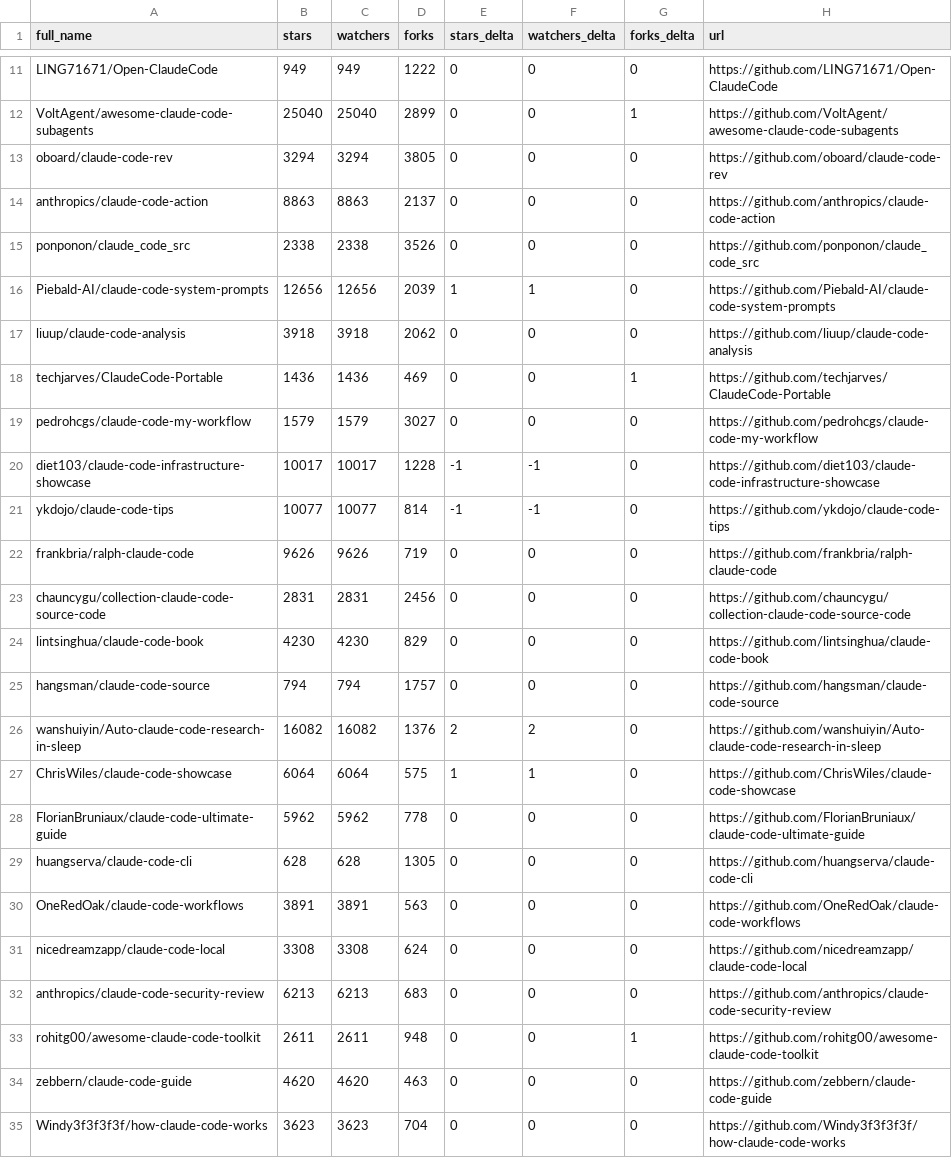
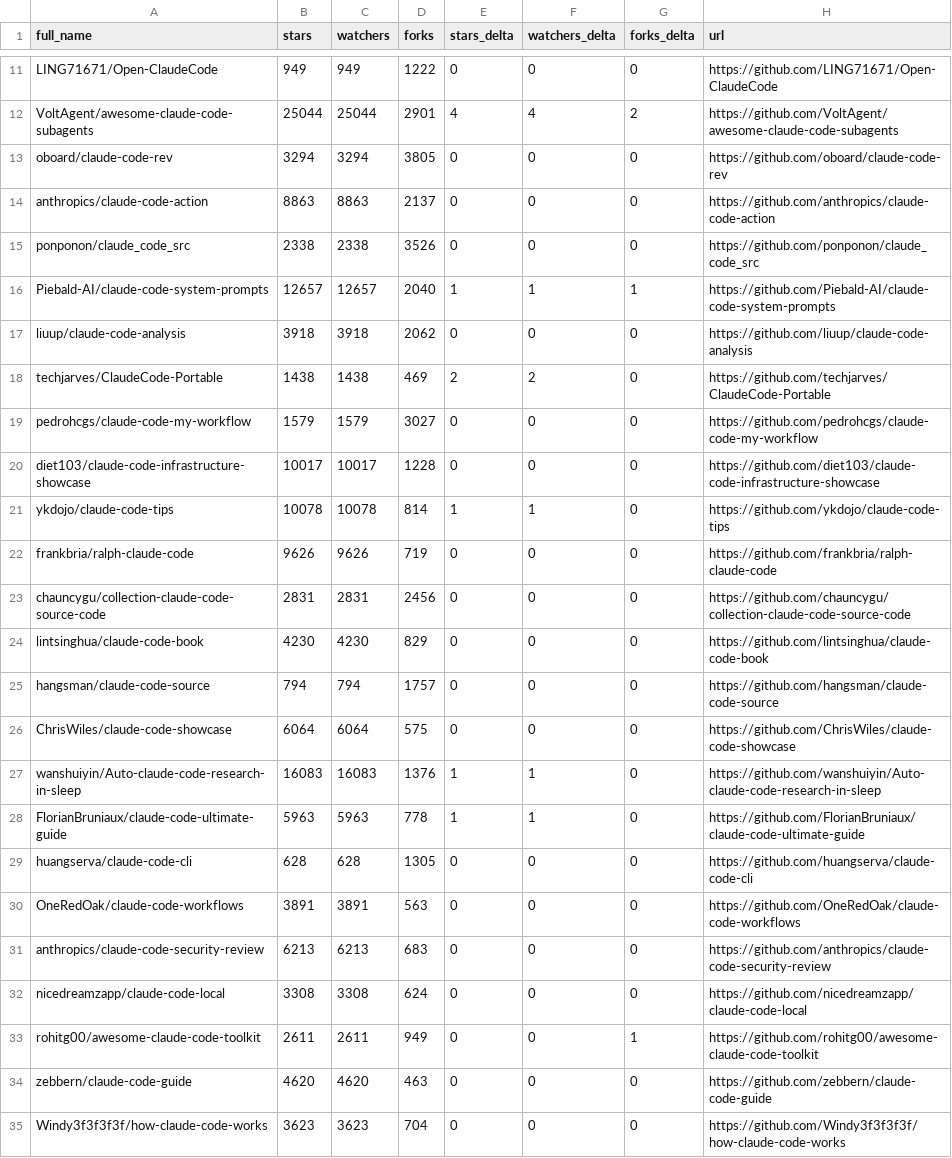
Before and after one commit to redtrades/awesome-claude-code, a CSV file: data/repo-ticker.csv, drawn as a sheet; only a part is shown, gaps mark what is left out; removed rows and columns are numbered as before the commit, all else as after; the diff covers the shown part only; the diff names each change by its address in the sheet, - before the commit and + after, or states it on an @@ line.

```diff
--- a/data/repo-ticker.csv
+++ b/data/repo-ticker.csv
-B12 (stars): 25040
+B12 (stars): 25044
-C12 (watchers): 25040
+C12 (watchers): 25044
-D12 (forks): 2899
+D12 (forks): 2901
-E12 (stars_delta): 0
+E12 (stars_delta): 4
-F12 (watchers_delta): 0
+F12 (watchers_delta): 4
-G12 (forks_delta): 1
+G12 (forks_delta): 2
-B16 (stars): 12656
+B16 (stars): 12657
-C16 (watchers): 12656
+C16 (watchers): 12657
-D16 (forks): 2039
+D16 (forks): 2040
-G16 (forks_delta): 0
+G16 (forks_delta): 1
-B18 (stars): 1436
+B18 (stars): 1438
-C18 (watchers): 1436
+C18 (watchers): 1438
-E18 (stars_delta): 0
+E18 (stars_delta): 2
-F18 (watchers_delta): 0
+F18 (watchers_delta): 2
-G18 (forks_delta): 1
+G18 (forks_delta): 0
-E20 (stars_delta): -1
+E20 (stars_delta): 0
-F20 (watchers_delta): -1
+F20 (watchers_delta): 0
-B21 (stars): 10077
+B21 (stars): 10078
-C21 (watchers): 10077
+C21 (watchers): 10078
-E21 (stars_delta): -1
+E21 (stars_delta): 1
-F21 (watchers_delta): -1
+F21 (watchers_delta): 1
-row 26: wanshuiyin/Auto-claude-code-research-in-sleep | 16082 | 16082 | 1376 | 2 | 2 | 0 | https://github.com/wanshuiyin/Auto-claude-code-research-in-sleep
-E26 (stars_delta): 1
+E26 (stars_delta): 0
-F26 (watchers_delta): 1
+F26 (watchers_delta): 0
+row 27: wanshuiyin/Auto-claude-code-research-in-sleep | 16083 | 16083 | 1376 | 1 | 1 | 0 | https://github.com/wanshuiyin/Auto-claude-code-research-in-sleep
-B28 (stars): 5962
+B28 (stars): 5963
-C28 (watchers): 5962
+C28 (watchers): 5963
-E28 (stars_delta): 0
+E28 (stars_delta): 1
-F28 (watchers_delta): 0
+F28 (watchers_delta): 1
@@ row 32 moved to row 31: anthropics/claude-code-security-review @@
-D33 (forks): 948
+D33 (forks): 949
```
Also changed, not shown: 2 added rows, 2 removed rows, 2 moved rows and 73 edited cells elsewhere in this file, 2 other files.
